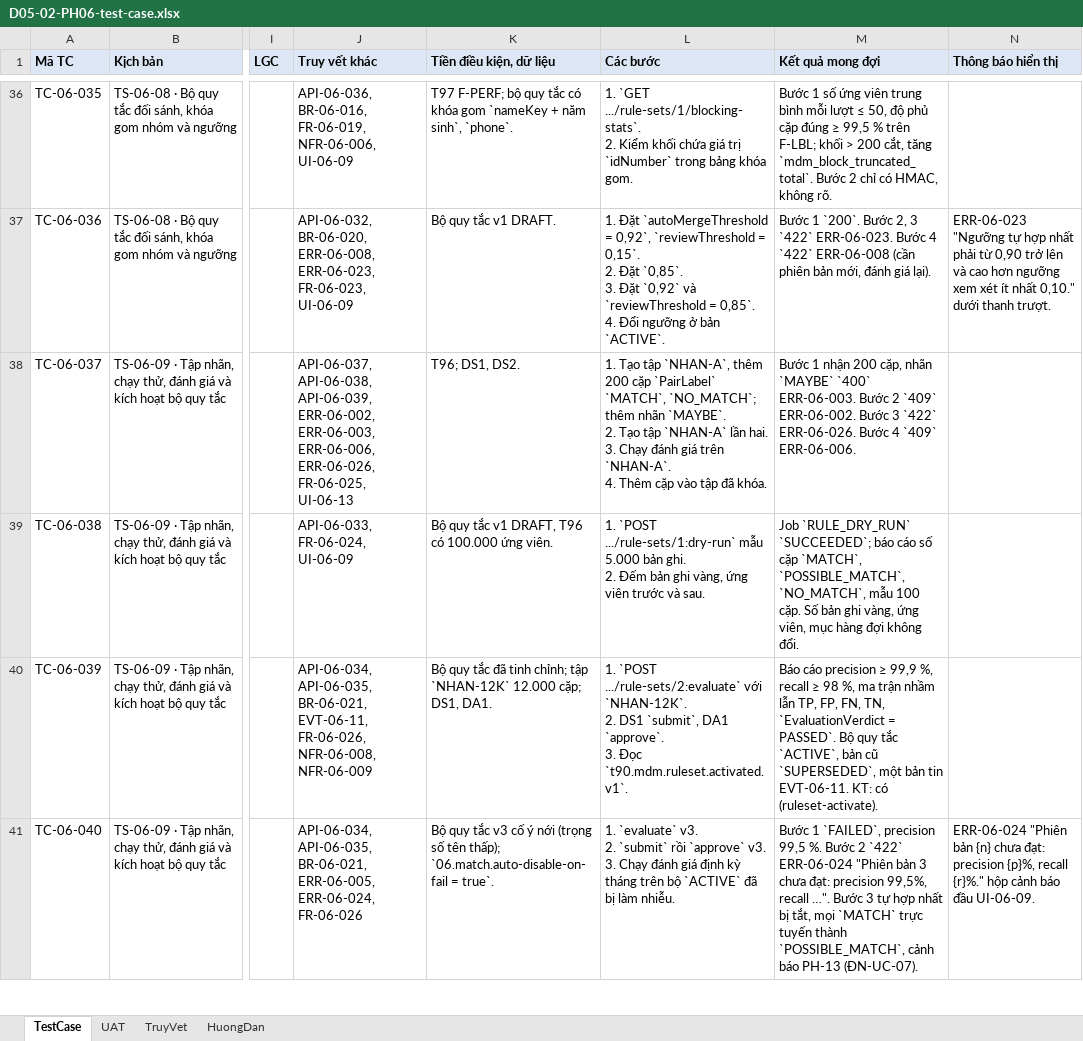
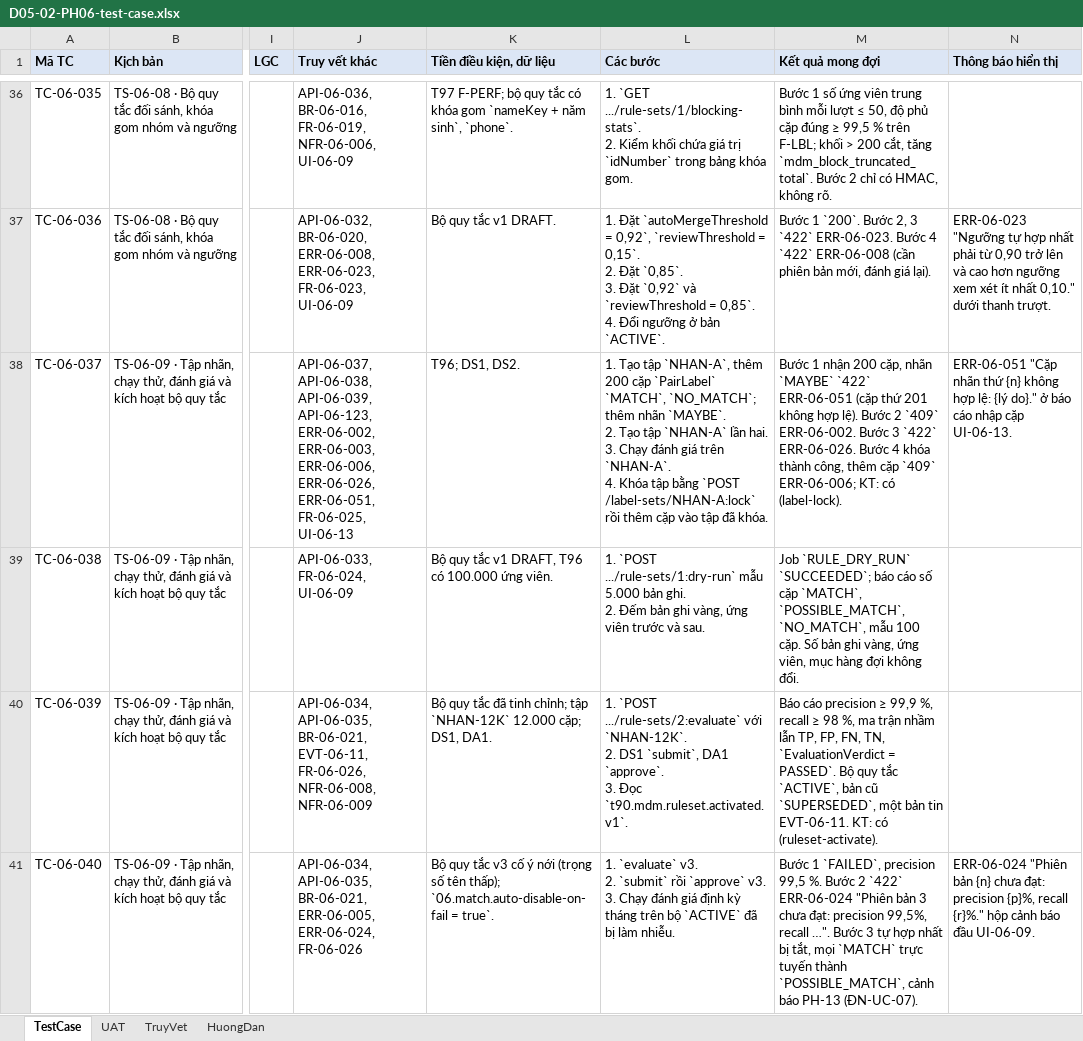
Before and after one commit to caprocute/DATAHUB, an Excel workbook: datahub-docs/05-kiem-thu/test-case/ph06/D05-02-PH06-test-case.xlsx, sheet TestCase, drawn as a sheet; only a part is shown, gaps mark what is left out; values as stored, in another font and other column widths than the file's, no borders; ↵ is a line break in a cell; the diff covers the shown part only; the diff names each change by its address in the sheet, - before the commit and + after, or states it on an @@ line.

```diff
--- a/datahub-docs/05-kiem-thu/test-case/ph06/D05-02-PH06-test-case.xlsx (sheet TestCase)
+++ b/datahub-docs/05-kiem-thu/test-case/ph06/D05-02-PH06-test-case.xlsx (sheet TestCase)
-J38 (Truy vết khác): …API-06-038, API-06-039, ERR-06-002, ERR-06-003, ERR-06-006, ERR-06-026, FR-06-025, UI-06-13
+J38 (Truy vết khác): …API-06-038, API-06-039, API-06-123, ERR-06-002, ERR-06-003, ERR-06-006, ERR-06-026, ERR-06-051, FR-06-025, UI-06-13
-L38 (Các bước): …`NHAN-A`. ↵ 4. Thêm cặp vào…
+L38 (Các bước): …`NHAN-A`. ↵ 4. Khóa tập bằng `POST /label-sets/NHAN-A:lock` rồi thêm cặp vào…
-M38 (Kết quả mong đợi): …nhãn `MAYBE` `400` ERR-06-003. Bước 2 `409` ERR-06-002. Bước 3 `422` ERR-06-026. Bước 4 `409` ERR-06-006.
+M38 (Kết quả mong đợi): …nhãn `MAYBE` `422` ERR-06-051 (cặp thứ 201 không hợp lệ). Bước 2 `409` ERR-06-002. Bước 3 `422` ERR-06-026. Bước 4 khóa thành công, thêm cặp `409` ERR-06-006; KT: có (label-lock).
-N38 (Thông báo hiển thị): (empty)
+N38 (Thông báo hiển thị): ERR-06-051 "Cặp nhãn thứ {n} không hợp lệ: {lý do}." ở báo cáo nhập cặp UI-06-13.
```
Also changed, not shown: 7 added rows and 30 edited cells elsewhere in this sheet, sheet TruyVet, sheet HuongDan, 35 other files.
